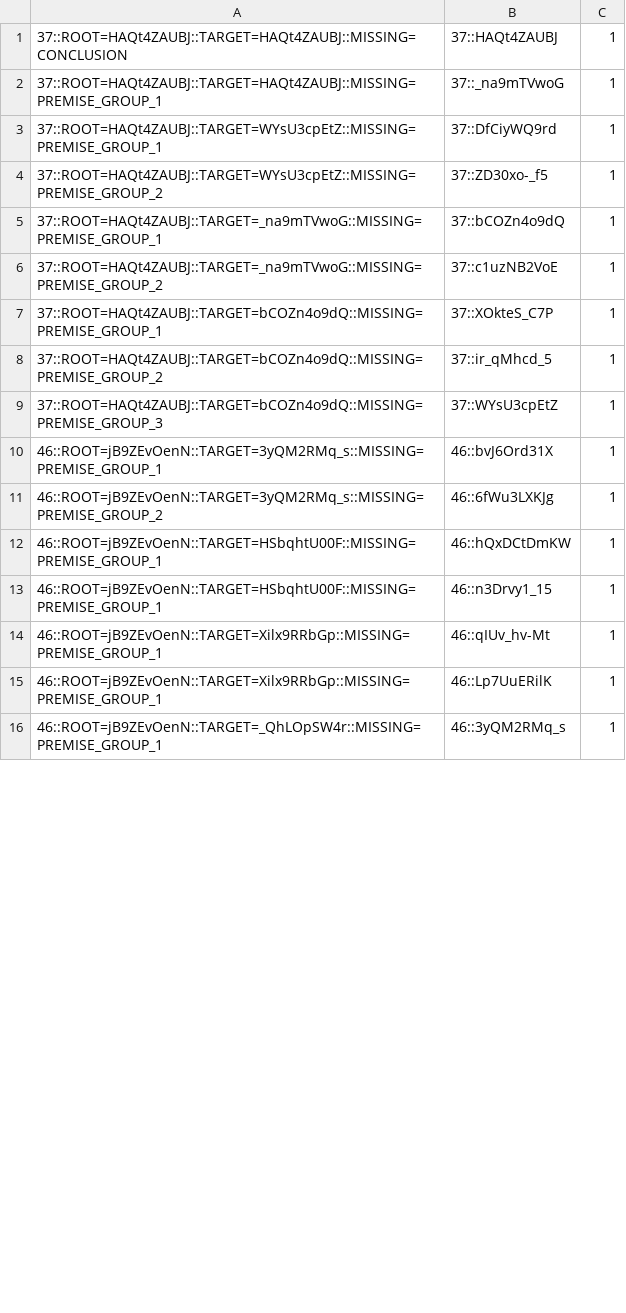
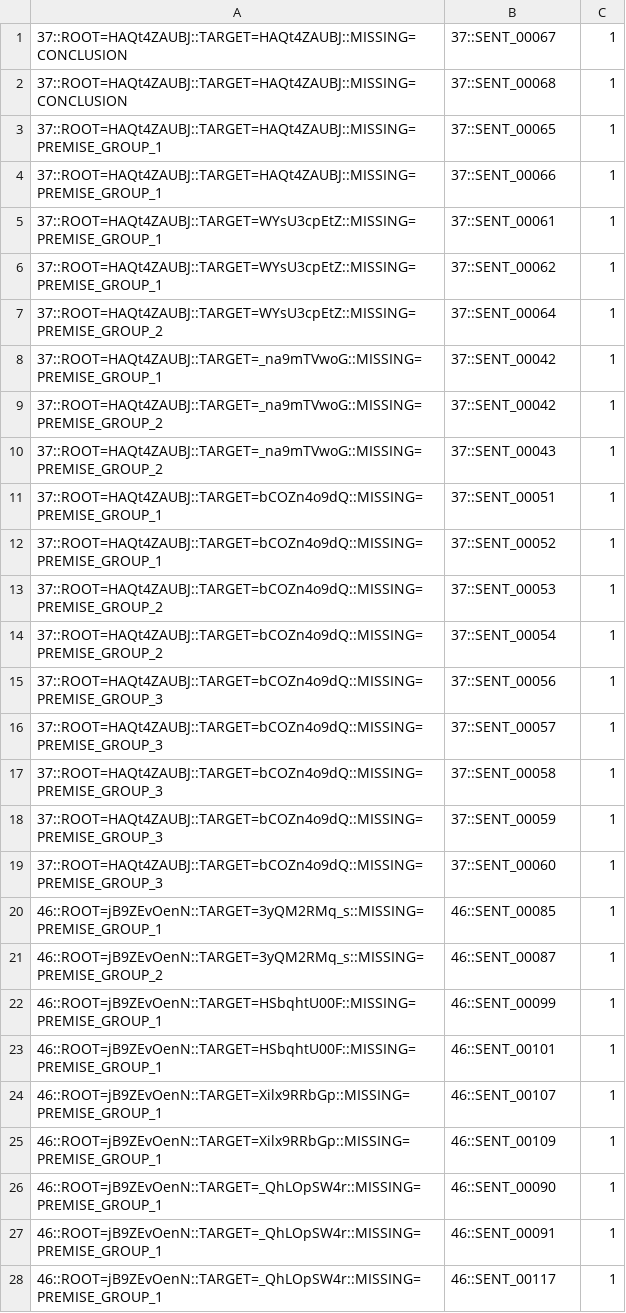
Before and after one commit to luisedmundo354/legalpaca, a TSV file: corporate_reorganization/data/final_annotations_gold/processed/qrels/test.tsv, drawn as a sheet; only a part is shown; the diff covers the shown part only.

Commit message:
New dataset training and eval

```diff
--- a/corporate_reorganization/data/final_annotations_gold/processed/qrels/test.tsv
+++ b/corporate_reorganization/data/final_annotations_gold/processed/qrels/test.tsv
@@ -1,16 +1,28 @@
-37::ROOT=HAQt4ZAUBJ::TARGET=HAQt4ZAUBJ::MISSING=CONCLUSION	37::HAQt4ZAUBJ	1
-37::ROOT=HAQt4ZAUBJ::TARGET=HAQt4ZAUBJ::MISSING=PREMISE_GROUP_1	37::_na9mTVwoG	1
-37::ROOT=HAQt4ZAUBJ::TARGET=WYsU3cpEtZ::MISSING=PREMISE_GROUP_1	37::DfCiyWQ9rd	1
-37::ROOT=HAQt4ZAUBJ::TARGET=WYsU3cpEtZ::MISSING=PREMISE_GROUP_2	37::ZD30xo-_f5	1
-37::ROOT=HAQt4ZAUBJ::TARGET=_na9mTVwoG::MISSING=PREMISE_GROUP_1	37::bCOZn4o9dQ	1
-37::ROOT=HAQt4ZAUBJ::TARGET=_na9mTVwoG::MISSING=PREMISE_GROUP_2	37::c1uzNB2VoE	1
-37::ROOT=HAQt4ZAUBJ::TARGET=bCOZn4o9dQ::MISSING=PREMISE_GROUP_1	37::XOkteS_C7P	1
-37::ROOT=HAQt4ZAUBJ::TARGET=bCOZn4o9dQ::MISSING=PREMISE_GROUP_2	37::ir_qMhcd_5	1
-37::ROOT=HAQt4ZAUBJ::TARGET=bCOZn4o9dQ::MISSING=PREMISE_GROUP_3	37::WYsU3cpEtZ	1
-46::ROOT=jB9ZEvOenN::TARGET=3yQM2RMq_s::MISSING=PREMISE_GROUP_1	46::bvJ6Ord31X	1
-46::ROOT=jB9ZEvOenN::TARGET=3yQM2RMq_s::MISSING=PREMISE_GROUP_2	46::6fWu3LXKJg	1
-46::ROOT=jB9ZEvOenN::TARGET=HSbqhtU00F::MISSING=PREMISE_GROUP_1	46::hQxDCtDmKW	1
-46::ROOT=jB9ZEvOenN::TARGET=HSbqhtU00F::MISSING=PREMISE_GROUP_1	46::n3Drvy1_15	1
-46::ROOT=jB9ZEvOenN::TARGET=Xilx9RRbGp::MISSING=PREMISE_GROUP_1	46::qIUv_hv-Mt	1
-46::ROOT=jB9ZEvOenN::TARGET=Xilx9RRbGp::MISSING=PREMISE_GROUP_1	46::Lp7UuERilK	1
-46::ROOT=jB9ZEvOenN::TARGET=_QhLOpSW4r::MISSING=PREMISE_GROUP_1	46::3yQM2RMq_s	1
+37::ROOT=HAQt4ZAUBJ::TARGET=HAQt4ZAUBJ::MISSING=CONCLUSION	37::SENT_00067	1
+37::ROOT=HAQt4ZAUBJ::TARGET=HAQt4ZAUBJ::MISSING=CONCLUSION	37::SENT_00068	1
+37::ROOT=HAQt4ZAUBJ::TARGET=HAQt4ZAUBJ::MISSING=PREMISE_GROUP_1	37::SENT_00065	1
+37::ROOT=HAQt4ZAUBJ::TARGET=HAQt4ZAUBJ::MISSING=PREMISE_GROUP_1	37::SENT_00066	1
+37::ROOT=HAQt4ZAUBJ::TARGET=WYsU3cpEtZ::MISSING=PREMISE_GROUP_1	37::SENT_00061	1
+37::ROOT=HAQt4ZAUBJ::TARGET=WYsU3cpEtZ::MISSING=PREMISE_GROUP_1	37::SENT_00062	1
+37::ROOT=HAQt4ZAUBJ::TARGET=WYsU3cpEtZ::MISSING=PREMISE_GROUP_2	37::SENT_00064	1
+37::ROOT=HAQt4ZAUBJ::TARGET=_na9mTVwoG::MISSING=PREMISE_GROUP_1	37::SENT_00042	1
+37::ROOT=HAQt4ZAUBJ::TARGET=_na9mTVwoG::MISSING=PREMISE_GROUP_2	37::SENT_00042	1
+37::ROOT=HAQt4ZAUBJ::TARGET=_na9mTVwoG::MISSING=PREMISE_GROUP_2	37::SENT_00043	1
+37::ROOT=HAQt4ZAUBJ::TARGET=bCOZn4o9dQ::MISSING=PREMISE_GROUP_1	37::SENT_00051	1
+37::ROOT=HAQt4ZAUBJ::TARGET=bCOZn4o9dQ::MISSING=PREMISE_GROUP_1	37::SENT_00052	1
+37::ROOT=HAQt4ZAUBJ::TARGET=bCOZn4o9dQ::MISSING=PREMISE_GROUP_2	37::SENT_00053	1
+37::ROOT=HAQt4ZAUBJ::TARGET=bCOZn4o9dQ::MISSING=PREMISE_GROUP_2	37::SENT_00054	1
+37::ROOT=HAQt4ZAUBJ::TARGET=bCOZn4o9dQ::MISSING=PREMISE_GROUP_3	37::SENT_00056	1
+37::ROOT=HAQt4ZAUBJ::TARGET=bCOZn4o9dQ::MISSING=PREMISE_GROUP_3	37::SENT_00057	1
+37::ROOT=HAQt4ZAUBJ::TARGET=bCOZn4o9dQ::MISSING=PREMISE_GROUP_3	37::SENT_00058	1
+37::ROOT=HAQt4ZAUBJ::TARGET=bCOZn4o9dQ::MISSING=PREMISE_GROUP_3	37::SENT_00059	1
+37::ROOT=HAQt4ZAUBJ::TARGET=bCOZn4o9dQ::MISSING=PREMISE_GROUP_3	37::SENT_00060	1
+46::ROOT=jB9ZEvOenN::TARGET=3yQM2RMq_s::MISSING=PREMISE_GROUP_1	46::SENT_00085	1
+46::ROOT=jB9ZEvOenN::TARGET=3yQM2RMq_s::MISSING=PREMISE_GROUP_2	46::SENT_00087	1
+46::ROOT=jB9ZEvOenN::TARGET=HSbqhtU00F::MISSING=PREMISE_GROUP_1	46::SENT_00099	1
+46::ROOT=jB9ZEvOenN::TARGET=HSbqhtU00F::MISSING=PREMISE_GROUP_1	46::SENT_00101	1
+46::ROOT=jB9ZEvOenN::TARGET=Xilx9RRbGp::MISSING=PREMISE_GROUP_1	46::SENT_00107	1
+46::ROOT=jB9ZEvOenN::TARGET=Xilx9RRbGp::MISSING=PREMISE_GROUP_1	46::SENT_00109	1
+46::ROOT=jB9ZEvOenN::TARGET=_QhLOpSW4r::MISSING=PREMISE_GROUP_1	46::SENT_00090	1
+46::ROOT=jB9ZEvOenN::TARGET=_QhLOpSW4r::MISSING=PREMISE_GROUP_1	46::SENT_00091	1
+46::ROOT=jB9ZEvOenN::TARGET=_QhLOpSW4r::MISSING=PREMISE_GROUP_1	46::SENT_00117	1
```
Also changed, not shown: 21 added rows, 2 removed rows and 37 edited cells elsewhere in this file, corporate_reorganization/data/final_annotations_gold/processed/qrels/val.tsv, 14 other files.
